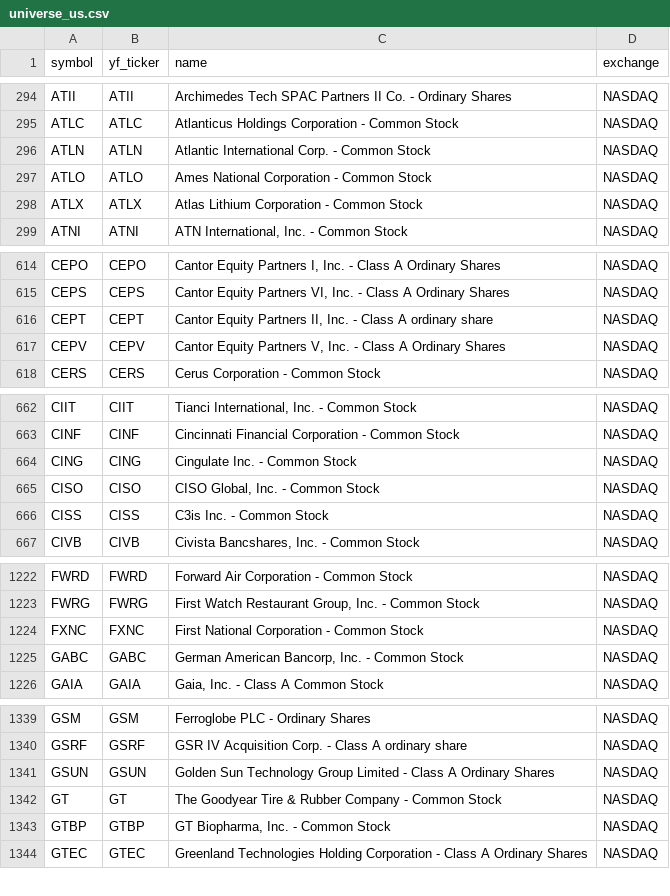
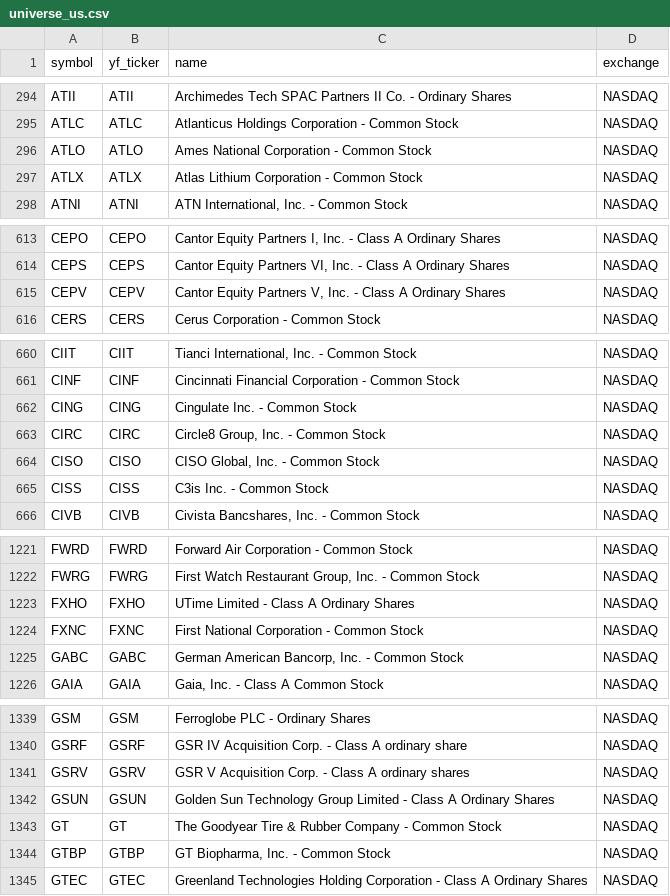
Before and after one commit to Aditya100704/nse-bse-momentum-scanner, a CSV file: data/universe_us.csv, drawn as a sheet; only a part is shown, gaps mark what is left out; removed rows and columns are numbered as before the commit, all else as after; the diff covers the shown part only; the diff names each change by its address in the sheet, - before the commit and + after, or states it on an @@ line.

```diff
--- a/data/universe_us.csv
+++ b/data/universe_us.csv
-row 296: ATLN | ATLN | Atlantic International Corp. - Common Stock | NASDAQ
-row 616: CEPT | CEPT | Cantor Equity Partners II, Inc. - Class A ordinary share | NASDAQ
+row 663: CIRC | CIRC | Circle8 Group, Inc. - Common Stock | NASDAQ
+row 1223: FXHO | FXHO | UTime Limited - Class A Ordinary Shares | NASDAQ
+row 1341: GSRV | GSRV | GSR V Acquisition Corp. - Class A ordinary shares | NASDAQ
```
Also changed, not shown: 4 added rows, 3 removed rows and 2 edited cells elsewhere in this file, data/scanner_output.csv, data/scanner_output_us.csv, 7 other files.
